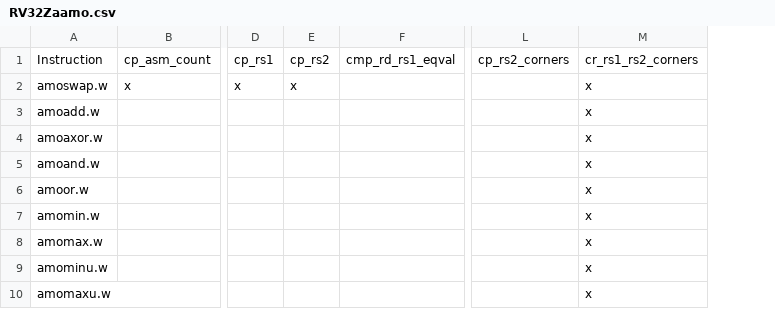
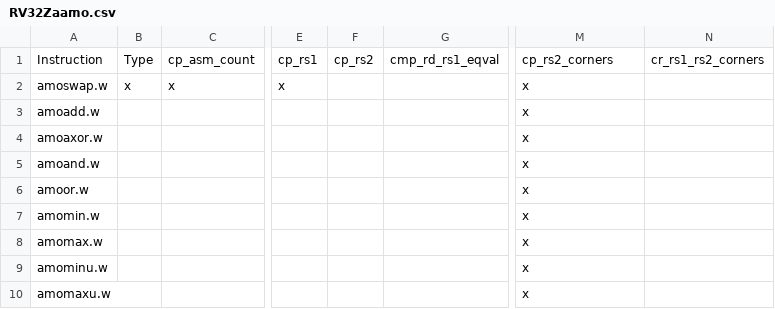
Before and after one commit to openhwgroup/cvw-arch-verif, a CSV file: testplans/RV32Zaamo.csv, drawn as a sheet; only a part is shown, gaps mark what is left out; removed rows and columns are numbered as before the commit, all else as after; the diff names each change by its address in the sheet, - before the commit and + after, or states it on an @@ line.

```diff
--- a/testplans/RV32Zaamo.csv
+++ b/testplans/RV32Zaamo.csv
+column B, rows 1-2: Type | x
-column L, row 1: cp_rs2_corners
+column N, row 1: cr_rs1_rs2_corners
-M1: cr_rs1_rs2_corners
+M1: cp_rs2_corners
-F2: x
+F2: (empty)
```
Also changed, not shown: testplans/RV32D.csv, testplans/RV32F.csv, 54 other files.
